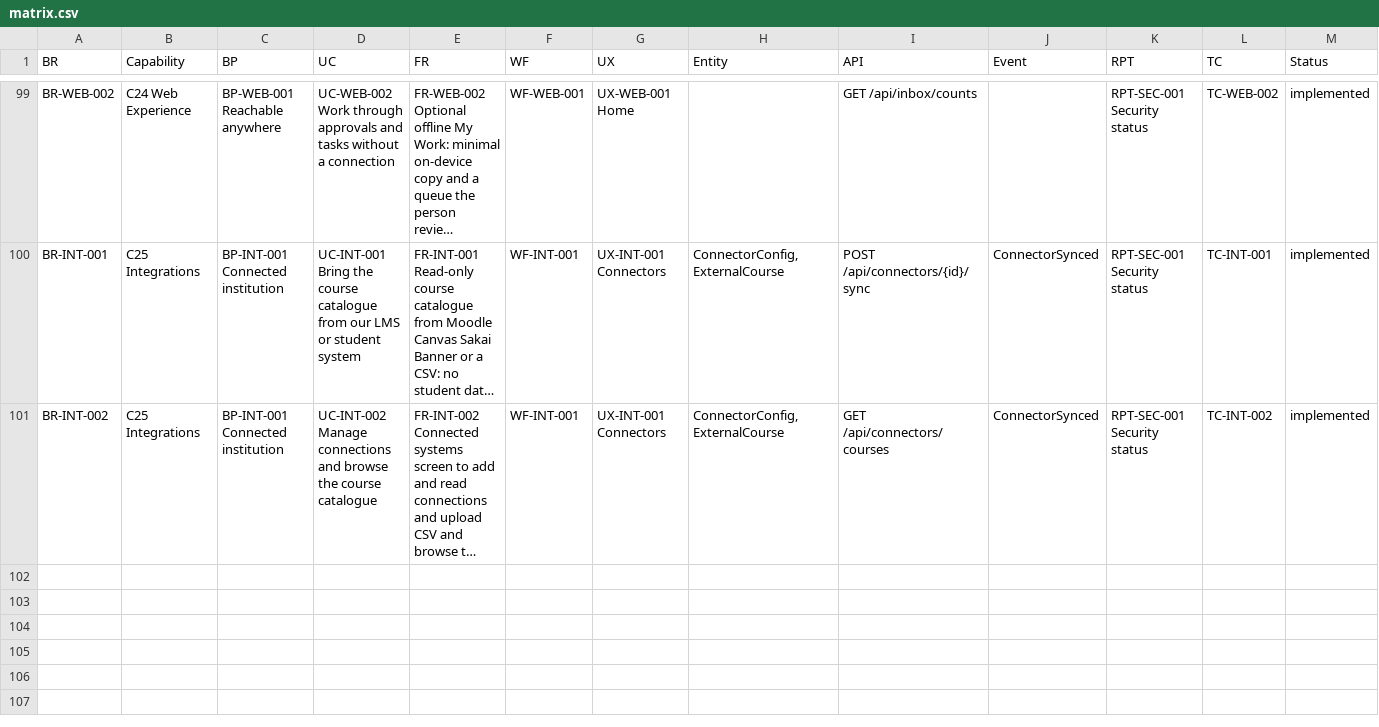
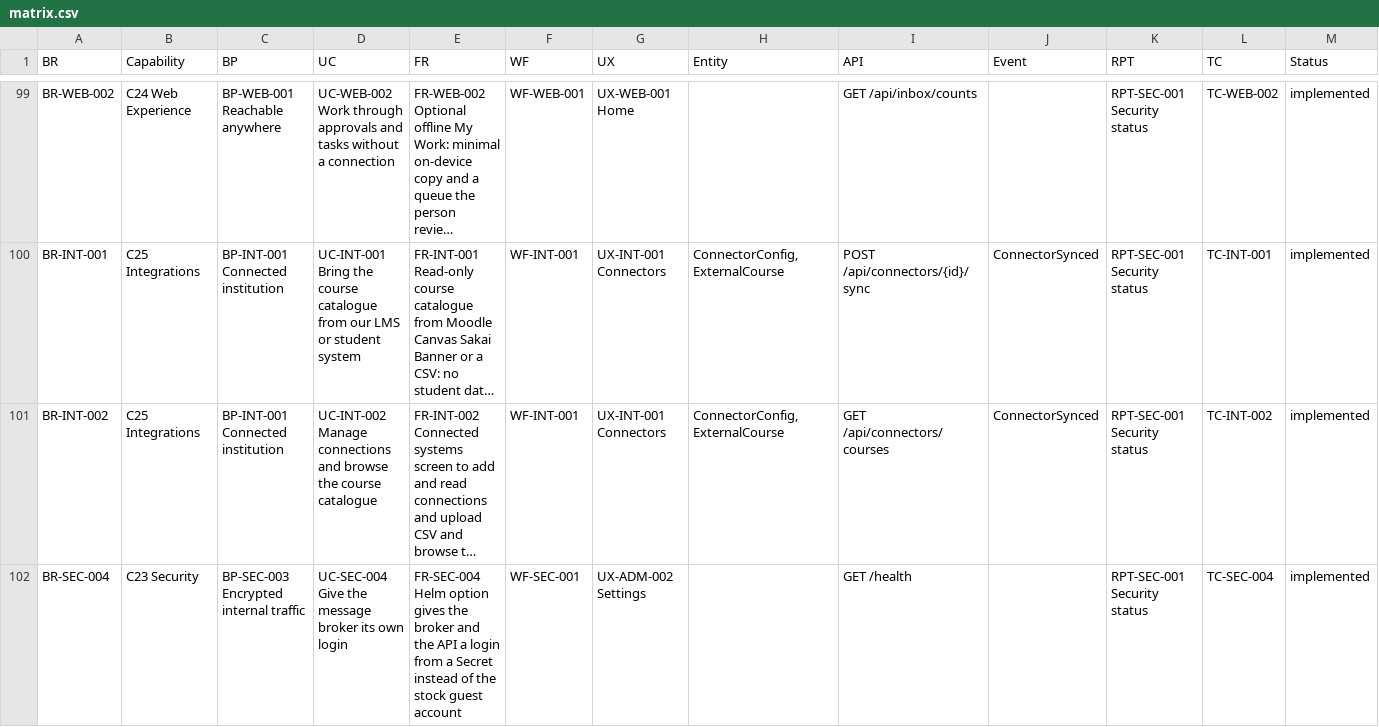
Before and after one commit to waleedhewalla/lms, a CSV file: docs/11-traceability/matrix.csv, drawn as a sheet; only a part is shown, gaps mark what is left out; long unchanged cells end in …; the diff names each change by its address in the sheet, - before the commit and + after, or states it on an @@ line.

```diff
--- a/docs/11-traceability/matrix.csv
+++ b/docs/11-traceability/matrix.csv
+row 102: BR-SEC-004 | C23 Security | BP-SEC-003 Encrypted internal traffic | UC-SEC-004 Give the message broker its own login | FR-SEC-004 Helm option gives the broker and the API a login from a Secret instead of the stock guest account | WF-SEC-001 | UX-ADM-002 Settings |  | GET /health |  | RPT-SEC-001 Security status | TC-SEC-004 | implemented
```
Also changed, not shown: 7 other files.
